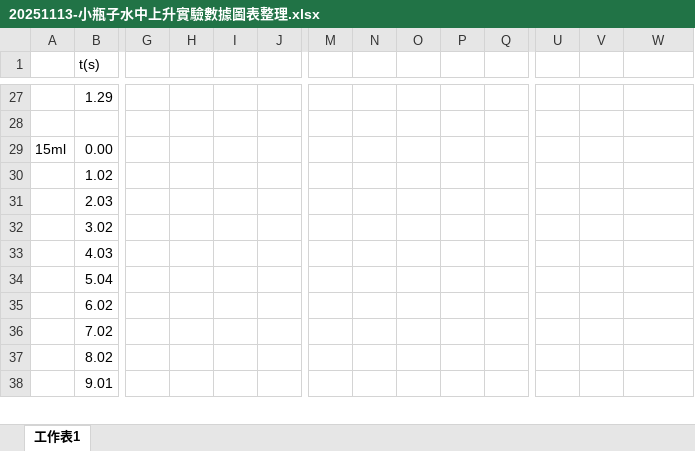
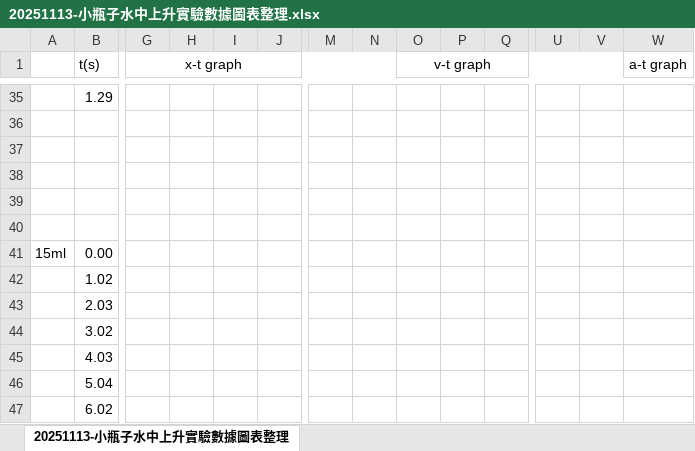
Before and after one commit to mousterchung/backup_data_from_desktop, an Excel workbook: school/junior_high_school/gifted_class/自然/理化/20251113-小瓶子水中上升實驗數據圖表整理.xlsx, sheet 20251113-小瓶子水中上升實驗數據圖表整理, drawn as a sheet; only a part is shown, gaps mark what is left out; the shorter side is filled out with more unchanged rows; values as stored, in another font and other column widths than the file's, no borders; charts and pictures not drawn; rows hold the shown columns only; the diff covers the shown part only; the diff names each change by its address in the sheet, - before the commit and + after, or states it on an @@ line.

Commit message:
Update 20251113-小瓶子水中上升實驗數據圖表整理.xlsx

```diff
--- a/school/junior_high_school/gifted_class/自然/理化/20251113-小瓶子水中上升實驗數據圖表整理.xlsx (sheet 20251113-小瓶子水中上升實驗數據圖表整理)
+++ b/school/junior_high_school/gifted_class/自然/理化/20251113-小瓶子水中上升實驗數據圖表整理.xlsx (sheet 20251113-小瓶子水中上升實驗數據圖表整理)
-sheet tab: 工作表1
+sheet tab: 20251113-小瓶子水中上升實驗數據圖表整理
-G1: (empty)
+G1: x-t graph
+G1:N1 merged
-O1: (empty)
+O1: v-t graph
+O1:V1 merged
-W1: (empty)
+W1: a-t graph
+row 37: (empty)
+row 38: (empty)
+row 39: (empty)
+row 40: (empty)
```
Also changed, not shown: 12 added rows, 3 removed rows and 29 edited cells elsewhere in this sheet, formulas that keep their value, charts or pictures.
